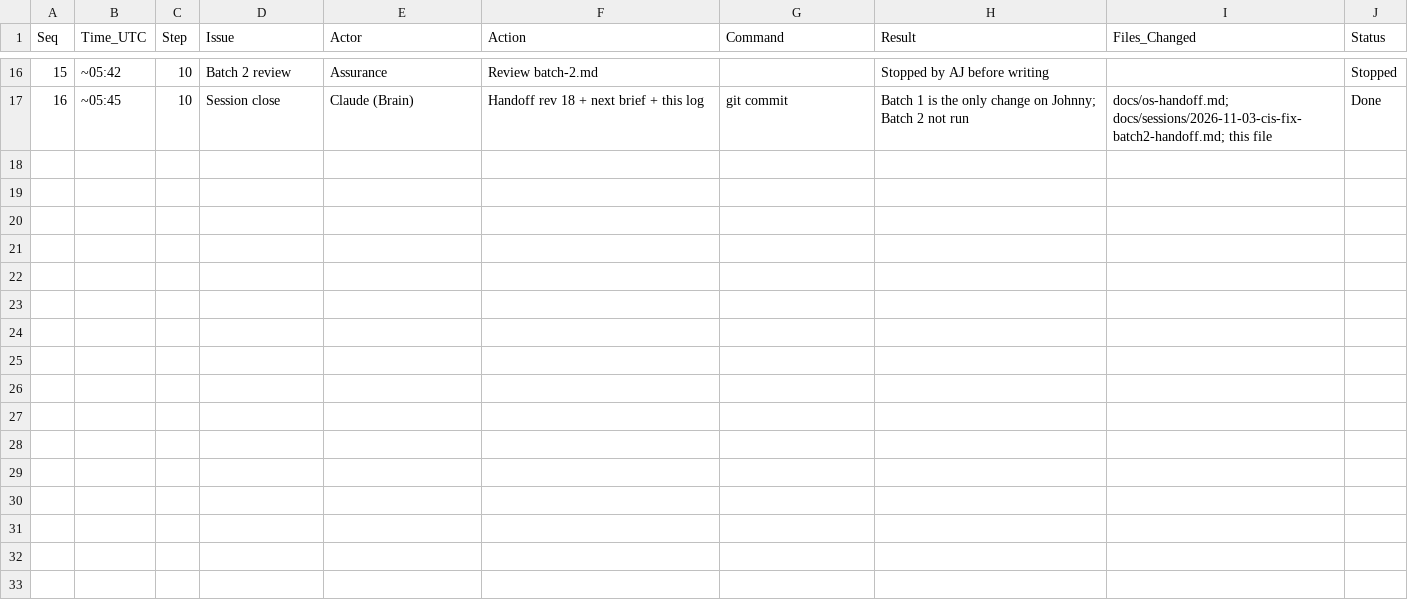
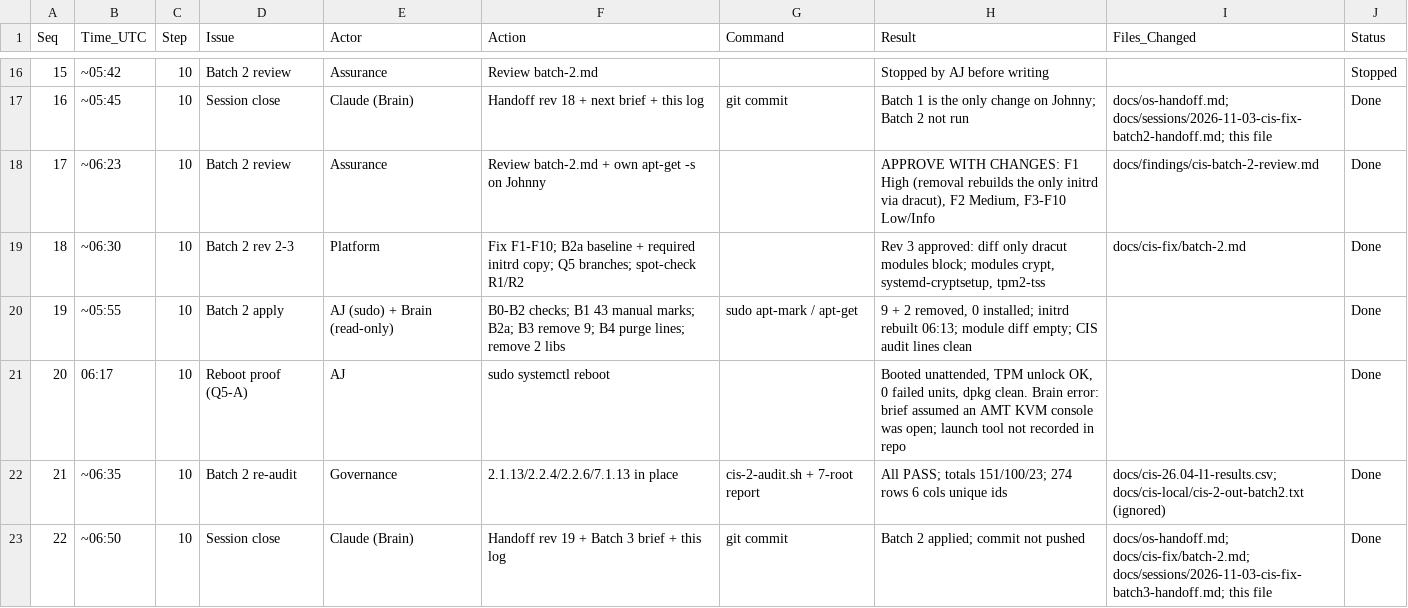
Before and after one commit to ajeswint/strix-halo-johnny, a CSV file: docs/sessions/Johnny_CIS_Fix_Session_Log_2026-11-03.csv, drawn as a sheet; only a part is shown, gaps mark what is left out; the diff names each change by its address in the sheet, - before the commit and + after, or states it on an @@ line.

```diff
--- a/docs/sessions/Johnny_CIS_Fix_Session_Log_2026-11-03.csv
+++ b/docs/sessions/Johnny_CIS_Fix_Session_Log_2026-11-03.csv
+row 18: 17 | ~06:23 | 10 | Batch 2 review | Assurance | Review batch-2.md + own apt-get -s on Johnny |  | APPROVE WITH CHANGES: F1 High (removal rebuilds the only initrd via dracut), F2 Medium, F3-F10 Low/Info | docs/findings/cis-batch-2-review.md | Done
+row 19: 18 | ~06:30 | 10 | Batch 2 rev 2-3 | Platform | Fix F1-F10; B2a baseline + required initrd copy; Q5 branches; spot-check R1/R2 |  | Rev 3 approved: diff only dracut modules block; modules crypt, systemd-cryptsetup, tpm2-tss | docs/cis-fix/batch-2.md | Done
+row 20: 19 | ~05:55 | 10 | Batch 2 apply | AJ (sudo) + Brain (read-only) | B0-B2 checks; B1 43 manual marks; B2a; B3 remove 9; B4 purge lines; remove 2 libs | sudo apt-mark / apt-get | 9 + 2 removed, 0 installed; initrd rebuilt 06:13; module diff empty; CIS audit lines clean |  | Done
+row 21: 20 | 06:17 | 10 | Reboot proof (Q5-A) | AJ | sudo systemctl reboot |  | Booted unattended, TPM unlock OK, 0 failed units, dpkg clean. Brain error: brief assumed an AMT KVM console was open; launch tool not recorded in repo |  | Done
+row 22: 21 | ~06:35 | 10 | Batch 2 re-audit | Governance | 2.1.13/2.2.4/2.2.6/7.1.13 in place | cis-2-audit.sh + 7-root report | All PASS; totals 151/100/23; 274 rows 6 cols unique ids | docs/cis-26.04-l1-results.csv; docs/cis-local/cis-2-out-batch2.txt (ignored) | Done
+row 23: 22 | ~06:50 | 10 | Session close | Claude (Brain) | Handoff rev 19 + Batch 3 brief + this log | git commit | Batch 2 applied; commit not pushed | docs/os-handoff.md; docs/cis-fix/batch-2.md; docs/sessions/2026-11-03-cis-fix-batch3-handoff.md; this file | Done
```
Also changed, not shown: docs/cis-26.04-l1-results.csv, 6 other files.
